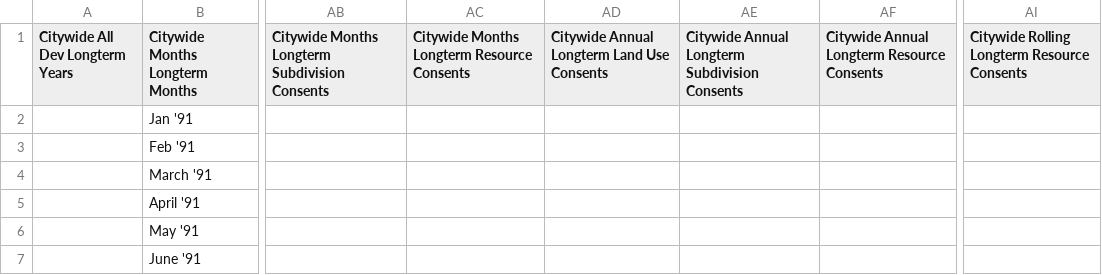
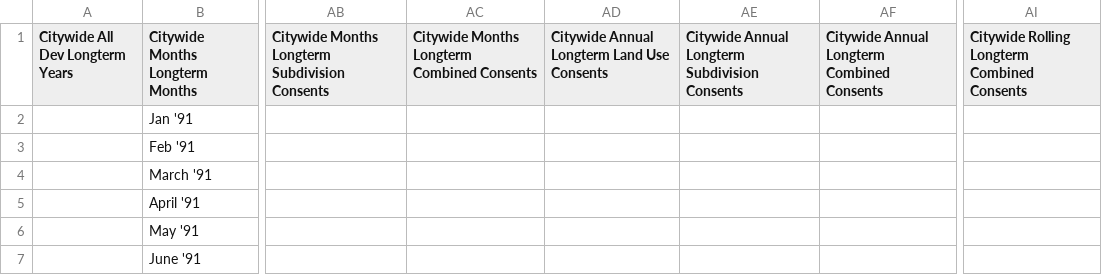
Before and after one commit to wccdigital/graphs, a CSV file: data/CitywideBCdataMonthly.csv, drawn as a sheet; only a part is shown, gaps mark what is left out; the diff names each change by its address in the sheet, - before the commit and + after, or states it on an @@ line.

Commit message:
Add files via upload

```diff
--- a/data/CitywideBCdataMonthly.csv
+++ b/data/CitywideBCdataMonthly.csv
-AC1: Citywide Months Longterm Resource Consents
+AC1: Citywide Months Longterm Combined Consents
-AF1: Citywide Annual Longterm Resource Consents
+AF1: Citywide Annual Longterm Combined Consents
-AI1: Citywide Rolling Longterm Resource Consents
+AI1: Citywide Rolling Longterm Combined Consents
```
